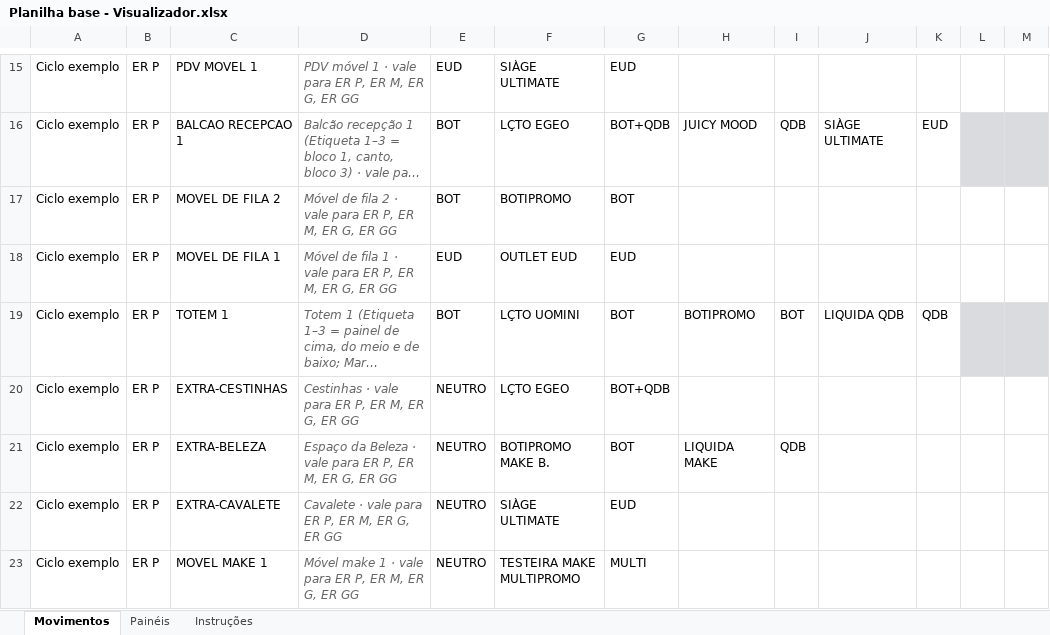
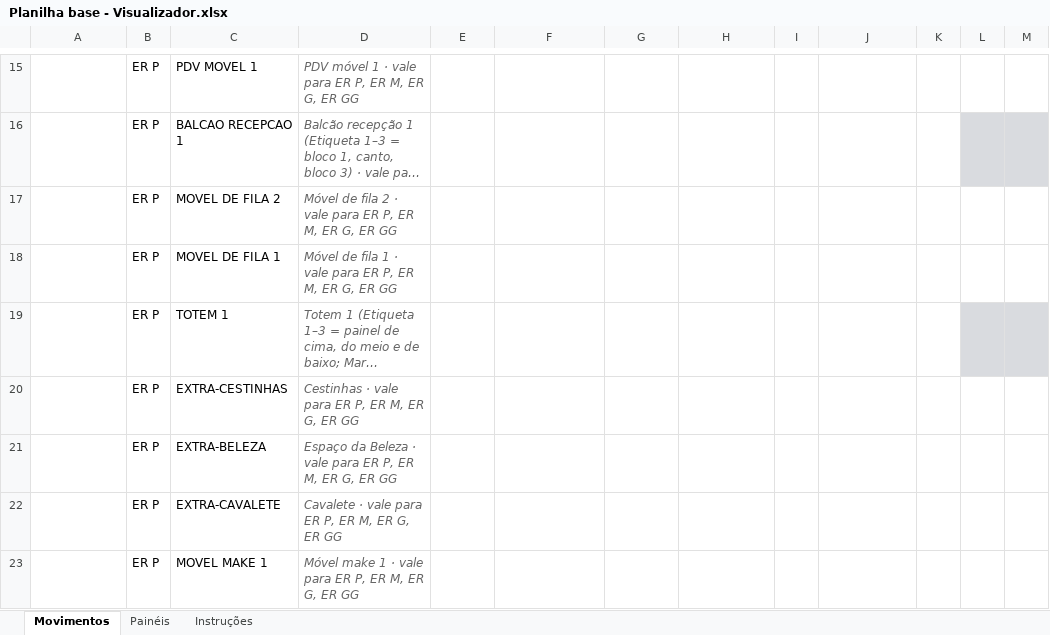
Before and after one commit to brunocardoso012-sketch/appscript, an Excel workbook: visualizador/Planilha base - Visualizador.xlsx, sheet Movimentos, drawn as a sheet; only a part is shown, gaps mark what is left out; long unchanged cells end in …; values as stored, in another font and other column widths than the file's, no borders; conditional formats not drawn; the diff covers the shown part only; the diff names each change by its address in the sheet, - before the commit and + after, or states it on an @@ line.

```diff
--- a/visualizador/Planilha base - Visualizador.xlsx (sheet Movimentos)
+++ b/visualizador/Planilha base - Visualizador.xlsx (sheet Movimentos)
-A15:A23: Ciclo exemplo
+A15:A23: (empty)
-E15: EUD
+E15: (empty)
-F15: SIÀGE ULTIMATE
+F15: (empty)
-G15: EUD
+G15: (empty)
-E16:E17: BOT
+E16:E17: (empty)
-F16: LÇTO EGEO
+F16: (empty)
-G16: BOT+QDB
+G16: (empty)
-H16: JUICY MOOD
+H16: (empty)
-I16: QDB
+I16: (empty)
-J16: SIÀGE ULTIMATE
+J16: (empty)
-K16: EUD
+K16: (empty)
-F17: BOTIPROMO
+F17: (empty)
-G17: BOT
+G17: (empty)
-E18: EUD
+E18: (empty)
-F18: OUTLET EUD
+F18: (empty)
-G18: EUD
+G18: (empty)
-E19: BOT
+E19: (empty)
-F19: LÇTO UOMINI
+F19: (empty)
-G19: BOT
+G19: (empty)
-H19: BOTIPROMO
+H19: (empty)
-I19: BOT
+I19: (empty)
-J19: LIQUIDA QDB
+J19: (empty)
-K19: QDB
+K19: (empty)
-E20:E23: NEUTRO
+E20:E23: (empty)
-F20: LÇTO EGEO
+F20: (empty)
-G20: BOT+QDB
+G20: (empty)
-F21: BOTIPROMO MAKE B.
+F21: (empty)
-G21: BOT
+G21: (empty)
-H21: LIQUIDA MAKE
+H21: (empty)
-I21: QDB
+I21: (empty)
-F22: SIÀGE ULTIMATE
+F22: (empty)
-G22: EUD
+G22: (empty)
-F23: TESTEIRA MAKE MULTIPROMO
+F23: (empty)
-G23: MULTI
+G23: (empty)
```
Also changed, not shown: 1 removed row, 204 edited cells and cell formats elsewhere in this sheet, sheet Painéis, sheet Instruções, 15 other files.
